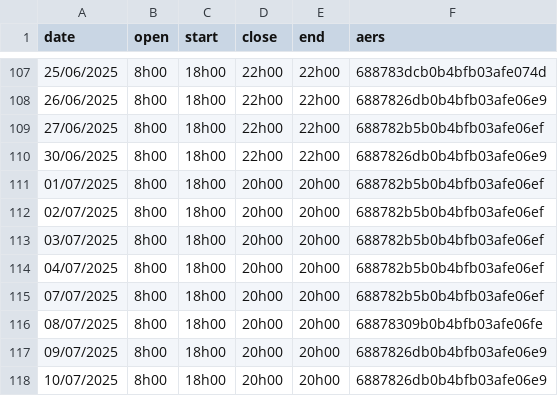
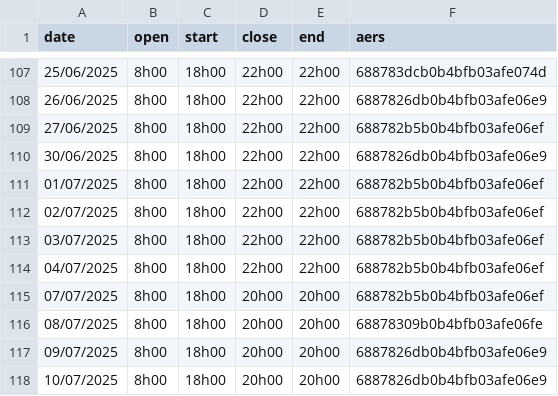
Before and after one commit to epitech-nice/epicalendar, a CSV file: days.csv, drawn as a sheet; only a part is shown, gaps mark what is left out.

```diff
--- a/days.csv
+++ b/days.csv
@@ -110,6 +110,6 @@ date,open,start,close,end,aers
 30/06/2025,8h00,18h00,22h00,22h00,6887826db0b4bfb03afe06e9
-01/07/2025,8h00,18h00,20h00,20h00,688782b5b0b4bfb03afe06ef
-02/07/2025,8h00,18h00,20h00,20h00,688782b5b0b4bfb03afe06ef
-03/07/2025,8h00,18h00,20h00,20h00,688782b5b0b4bfb03afe06ef
-04/07/2025,8h00,18h00,20h00,20h00,688782b5b0b4bfb03afe06ef
+01/07/2025,8h00,18h00,22h00,22h00,688782b5b0b4bfb03afe06ef
+02/07/2025,8h00,18h00,22h00,22h00,688782b5b0b4bfb03afe06ef
+03/07/2025,8h00,18h00,22h00,22h00,688782b5b0b4bfb03afe06ef
+04/07/2025,8h00,18h00,22h00,22h00,688782b5b0b4bfb03afe06ef
 07/07/2025,8h00,18h00,20h00,20h00,688782b5b0b4bfb03afe06ef
```
Also changed, not shown: 1 other file.
